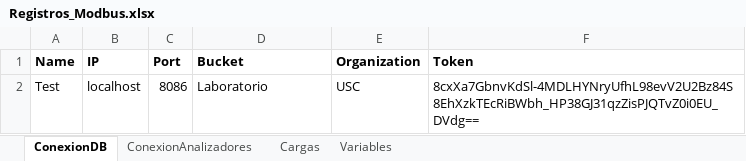
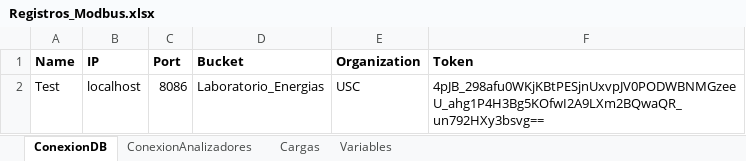
Before and after one commit to andeusse/project-cali, an Excel workbook: collector/Registros_Modbus.xlsx, sheet ConexionDB, drawn as a sheet; values as stored, in another font and other column widths than the file's, no borders; the diff names each change by its address in the sheet, - before the commit and + after, or states it on an @@ line.

Commit message:
Update Registros_Modbus.xlsx

```diff
--- a/collector/Registros_Modbus.xlsx (sheet ConexionDB)
+++ b/collector/Registros_Modbus.xlsx (sheet ConexionDB)
-D2 (Bucket): Laboratorio
+D2 (Bucket): Laboratorio_Energias
-F2 (Token): 8cxXa7GbnvKdSl-4MDLHYNryUfhL98evV2U2Bz84S8EhXzkTEcRiBWbh_HP38GJ31qzZisPJQTvZ0i0EU_DVdg==
+F2 (Token): 4pJB_298afu0WKjKBtPESjnUxvpJV0PODWBNMGzeeU_ahg1P4H3Bg5KOfwI2A9LXm2BQwaQR_un792HXy3bsvg==
```
Also changed, not shown: sheet ConexionAnalizadores.
